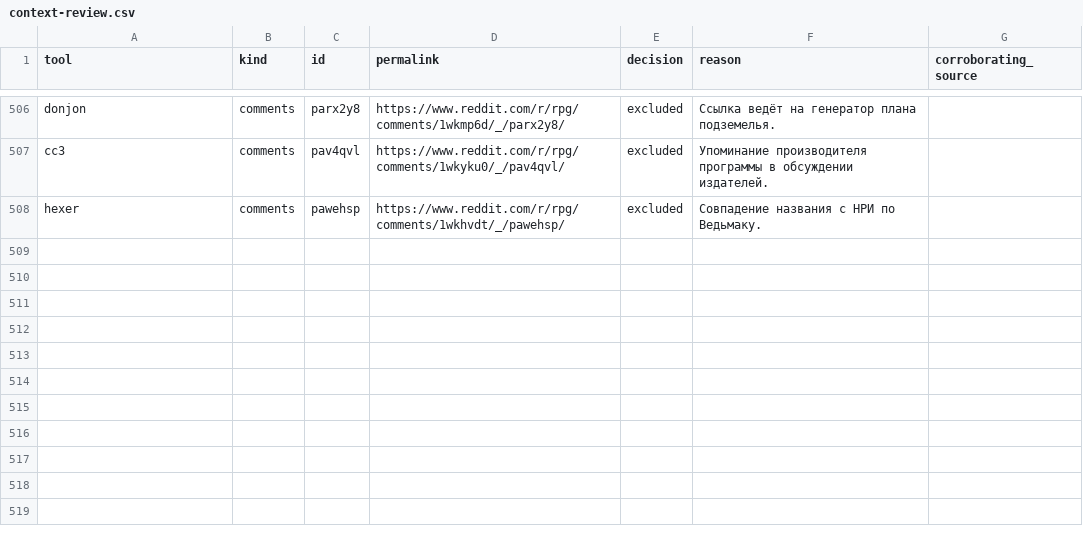
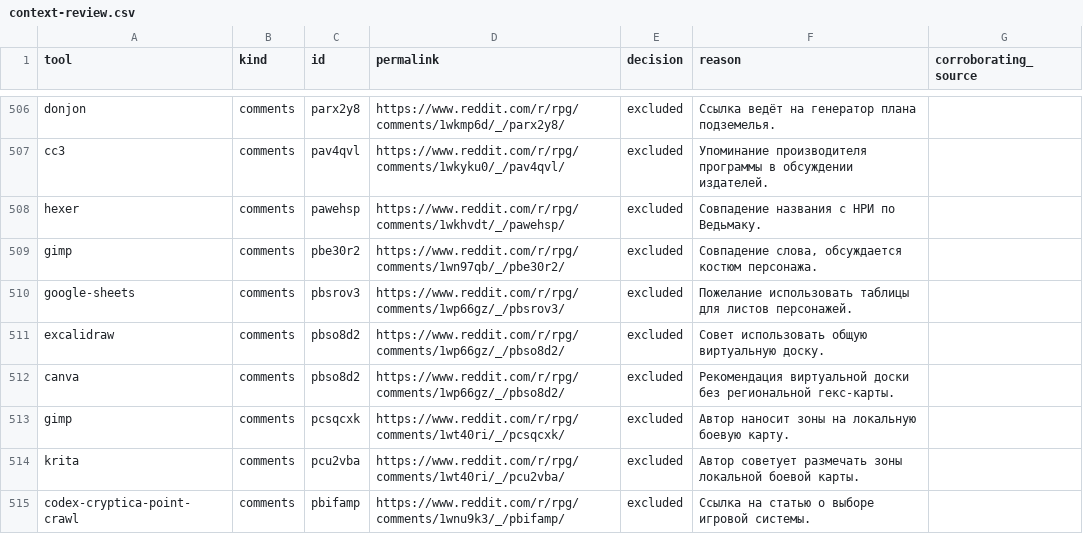
Before and after one commit to YuriyEmelyanov/Hexcrawl, a CSV file: agent-work/research/reddit-map-tools/hex-only/context-review.csv, drawn as a sheet; only a part is shown, gaps mark what is left out.

Commit message:
HX-RSR-001: close September r/rpg comments and verify four digital mapping tools

```diff
--- a/agent-work/research/reddit-map-tools/hex-only/context-review.csv
+++ b/agent-work/research/reddit-map-tools/hex-only/context-review.csv
@@ -508 +508,8 @@ cc3,comments,pav4qvl,https://www.reddit.com/r/rpg/comments/1wkyku0/_/pav4qvl/,ex
 hexer,comments,pawehsp,https://www.reddit.com/r/rpg/comments/1wkhvdt/_/pawehsp/,excluded,Совпадение названия с НРИ по Ведьмаку.,
+gimp,comments,pbe30r2,https://www.reddit.com/r/rpg/comments/1wn97qb/_/pbe30r2/,excluded,"Совпадение слова, обсуждается костюм персонажа.",
+google-sheets,comments,pbsrov3,https://www.reddit.com/r/rpg/comments/1wp66gz/_/pbsrov3/,excluded,Пожелание использовать таблицы для листов персонажей.,
+excalidraw,comments,pbso8d2,https://www.reddit.com/r/rpg/comments/1wp66gz/_/pbso8d2/,excluded,Совет использовать общую виртуальную доску.,
+canva,comments,pbso8d2,https://www.reddit.com/r/rpg/comments/1wp66gz/_/pbso8d2/,excluded,Рекомендация виртуальной доски без региональной гекс-карты.,
+gimp,comments,pcsqcxk,https://www.reddit.com/r/rpg/comments/1wt40ri/_/pcsqcxk/,excluded,Автор наносит зоны на локальную боевую карту.,
+krita,comments,pcu2vba,https://www.reddit.com/r/rpg/comments/1wt40ri/_/pcu2vba/,excluded,Автор советует размечать зоны локальной боевой карты.,
+codex-cryptica-point-crawl,comments,pbifamp,https://www.reddit.com/r/rpg/comments/1wnu9k3/_/pbifamp/,excluded,Ссылка на статью о выборе игровой системы.,
```
Also changed, not shown: 11 other files.
